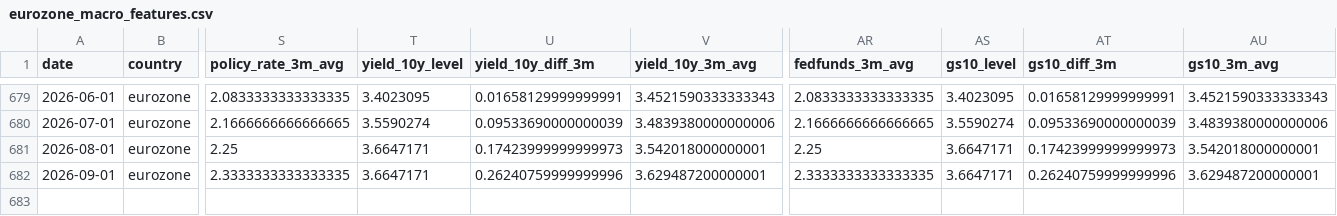
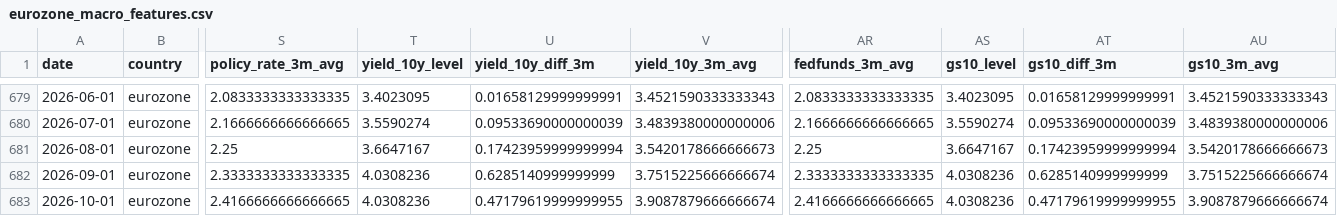
Before and after one commit to Ethan4Zhou/Global-Macro-Monitor, a CSV file: data/processed/eurozone_macro_features.csv, drawn as a sheet; only a part is shown, gaps mark what is left out; rows hold the shown columns only; the diff names each change by its address in the sheet, - before the commit and + after, or states it on an @@ line.

```diff
--- a/data/processed/eurozone_macro_features.csv
+++ b/data/processed/eurozone_macro_features.csv
-T681 (yield_10y_level): 3.6647171
+T681 (yield_10y_level): 3.6647167
-U681 (yield_10y_diff_3m): 0.17423999999999973
+U681 (yield_10y_diff_3m): 0.17423959999999994
-V681 (yield_10y_3m_avg): 3.542018000000001
+V681 (yield_10y_3m_avg): 3.5420178666666673
-AS681 (gs10_level): 3.6647171
+AS681 (gs10_level): 3.6647167
-AT681 (gs10_diff_3m): 0.17423999999999973
+AT681 (gs10_diff_3m): 0.17423959999999994
-AU681 (gs10_3m_avg): 3.542018000000001
+AU681 (gs10_3m_avg): 3.5420178666666673
-T682 (yield_10y_level): 3.6647171
+T682 (yield_10y_level): 4.0308236
-U682 (yield_10y_diff_3m): 0.26240759999999996
+U682 (yield_10y_diff_3m): 0.6285140999999999
-V682 (yield_10y_3m_avg): 3.629487200000001
+V682 (yield_10y_3m_avg): 3.7515225666666674
-AS682 (gs10_level): 3.6647171
+AS682 (gs10_level): 4.0308236
-AT682 (gs10_diff_3m): 0.26240759999999996
+AT682 (gs10_diff_3m): 0.6285140999999999
-AU682 (gs10_3m_avg): 3.629487200000001
+AU682 (gs10_3m_avg): 3.7515225666666674
+row 683: 2026-10-01 | eurozone | 2.4166666666666665 | 4.0308236 | 0.47179619999999955 | 3.9087879666666674 | 2.4166666666666665 | 4.0308236 | 0.47179619999999955 | 3.9087879666666674
```
Also changed, not shown: data/processed/consensus_diagnostics.csv, data/processed/consensus_notes.csv, 34 other files.
